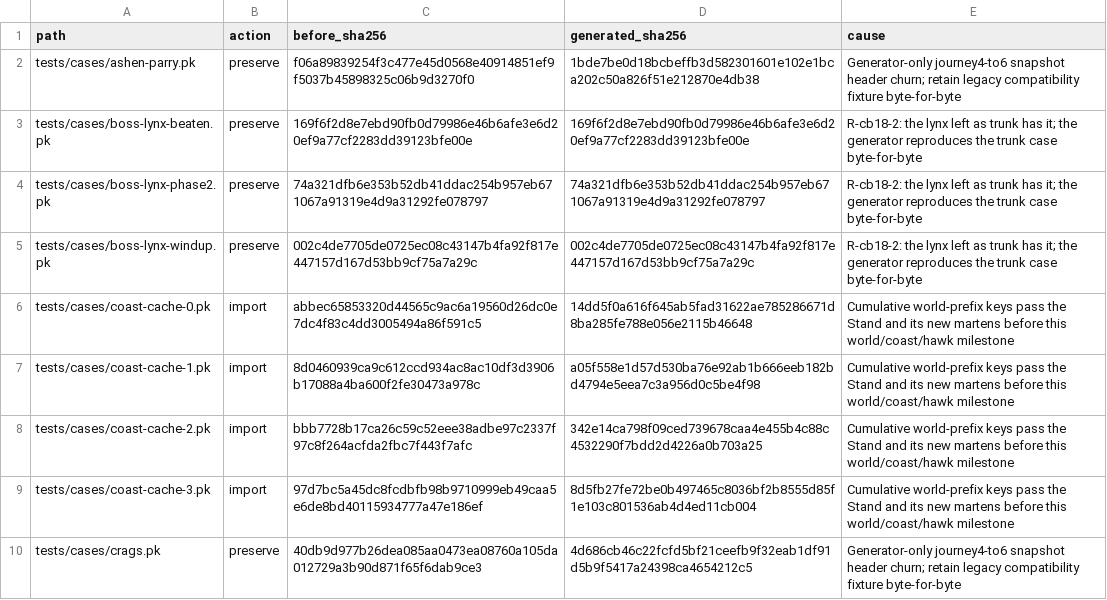
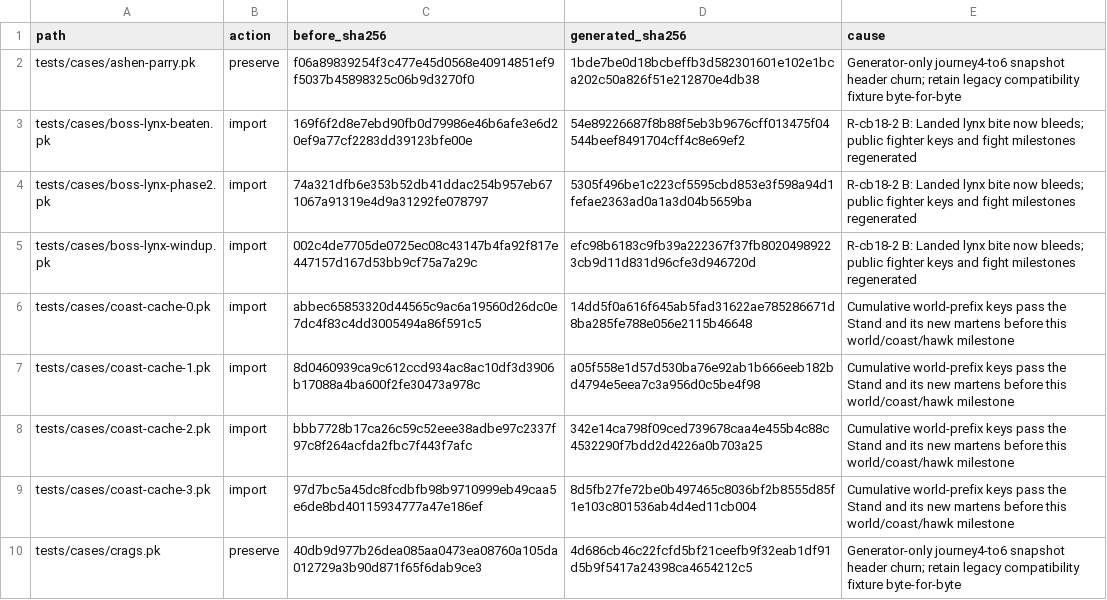
Before and after one commit to wolffe-lang/cub, a TSV file: notes/cb18-evidence/generated-case-receipts.tsv, drawn as a sheet; only a part is shown.

```diff
--- a/notes/cb18-evidence/generated-case-receipts.tsv
+++ b/notes/cb18-evidence/generated-case-receipts.tsv
@@ -2,5 +2,5 @@ path	action	before_sha256	generated_sha256	cause
 tests/cases/ashen-parry.pk	preserve	f06a89839254f3c477e45d0568e40914851ef9f5037b45898325c06b9d3270f0	1bde7be0d18bcbeffb3d582301601e102e1bca202c50a826f51e212870e4db38	Generator-only journey4-to6 snapshot header churn; retain legacy compatibility fixture byte-for-byte
-tests/cases/boss-lynx-beaten.pk	preserve	169f6f2d8e7ebd90fb0d79986e46b6afe3e6d20ef9a77cf2283dd39123bfe00e	169f6f2d8e7ebd90fb0d79986e46b6afe3e6d20ef9a77cf2283dd39123bfe00e	R-cb18-2: the lynx left as trunk has it; the generator reproduces the trunk case byte-for-byte
-tests/cases/boss-lynx-phase2.pk	preserve	74a321dfb6e353b52db41ddac254b957eb671067a91319e4d9a31292fe078797	74a321dfb6e353b52db41ddac254b957eb671067a91319e4d9a31292fe078797	R-cb18-2: the lynx left as trunk has it; the generator reproduces the trunk case byte-for-byte
-tests/cases/boss-lynx-windup.pk	preserve	002c4de7705de0725ec08c43147b4fa92f817e447157d167d53bb9cf75a7a29c	002c4de7705de0725ec08c43147b4fa92f817e447157d167d53bb9cf75a7a29c	R-cb18-2: the lynx left as trunk has it; the generator reproduces the trunk case byte-for-byte
+tests/cases/boss-lynx-beaten.pk	import	169f6f2d8e7ebd90fb0d79986e46b6afe3e6d20ef9a77cf2283dd39123bfe00e	54e89226687f8b88f5eb3b9676cff013475f04544beef8491704cff4c8e69ef2	R-cb18-2 B: Landed lynx bite now bleeds; public fighter keys and fight milestones regenerated
+tests/cases/boss-lynx-phase2.pk	import	74a321dfb6e353b52db41ddac254b957eb671067a91319e4d9a31292fe078797	5305f496be1c223cf5595cbd853e3f598a94d1fefae2363ad0a1a3d04b5659ba	R-cb18-2 B: Landed lynx bite now bleeds; public fighter keys and fight milestones regenerated
+tests/cases/boss-lynx-windup.pk	import	002c4de7705de0725ec08c43147b4fa92f817e447157d167d53bb9cf75a7a29c	efc98b6183c9fb39a222367f37fb80204989223cb9d11d831d96cfe3d946720d	R-cb18-2 B: Landed lynx bite now bleeds; public fighter keys and fight milestones regenerated
 tests/cases/coast-cache-0.pk	import	abbec65853320d44565c9ac6a19560d26dc0e7dc4f83c4dd3005494a86f591c5	14dd5f0a616f645ab5fad31622ae785286671d8ba285fe788e056e2115b46648	Cumulative world-prefix keys pass the Stand and its new martens before this world/coast/hawk milestone
```
Also changed, not shown: notes/cb18-evidence/old-kind-generated-equivalence.tsv, 11 other files.
